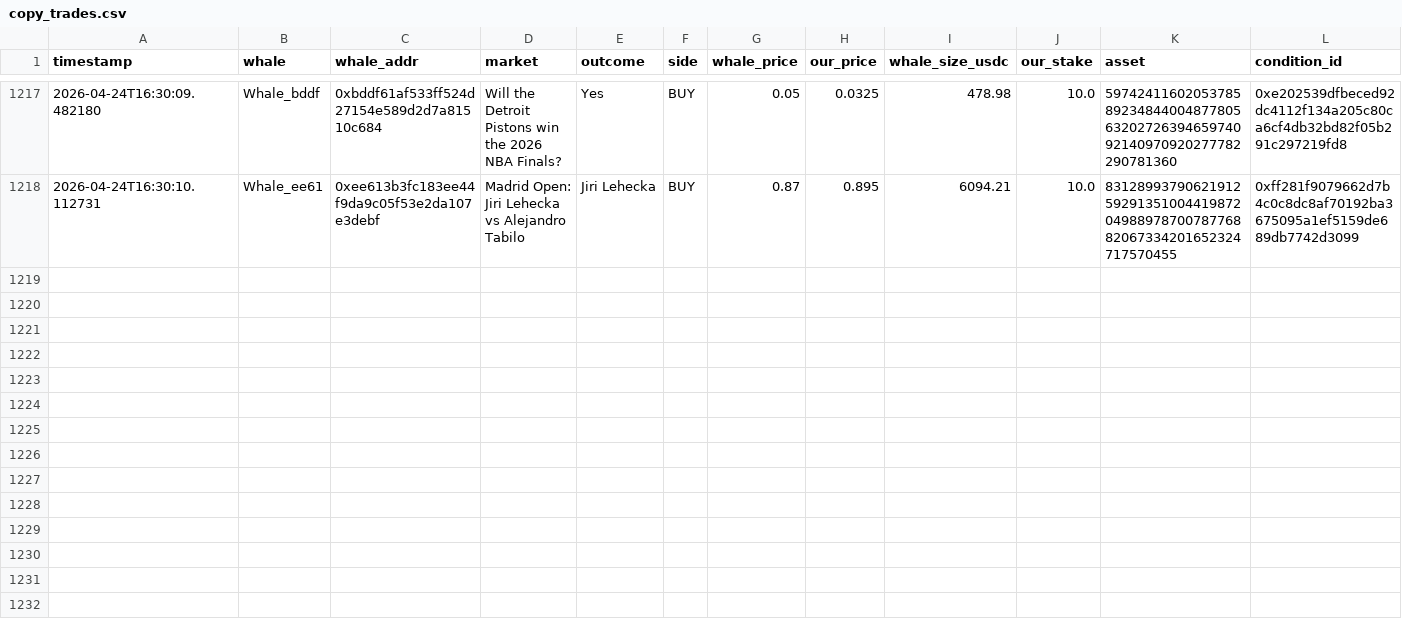
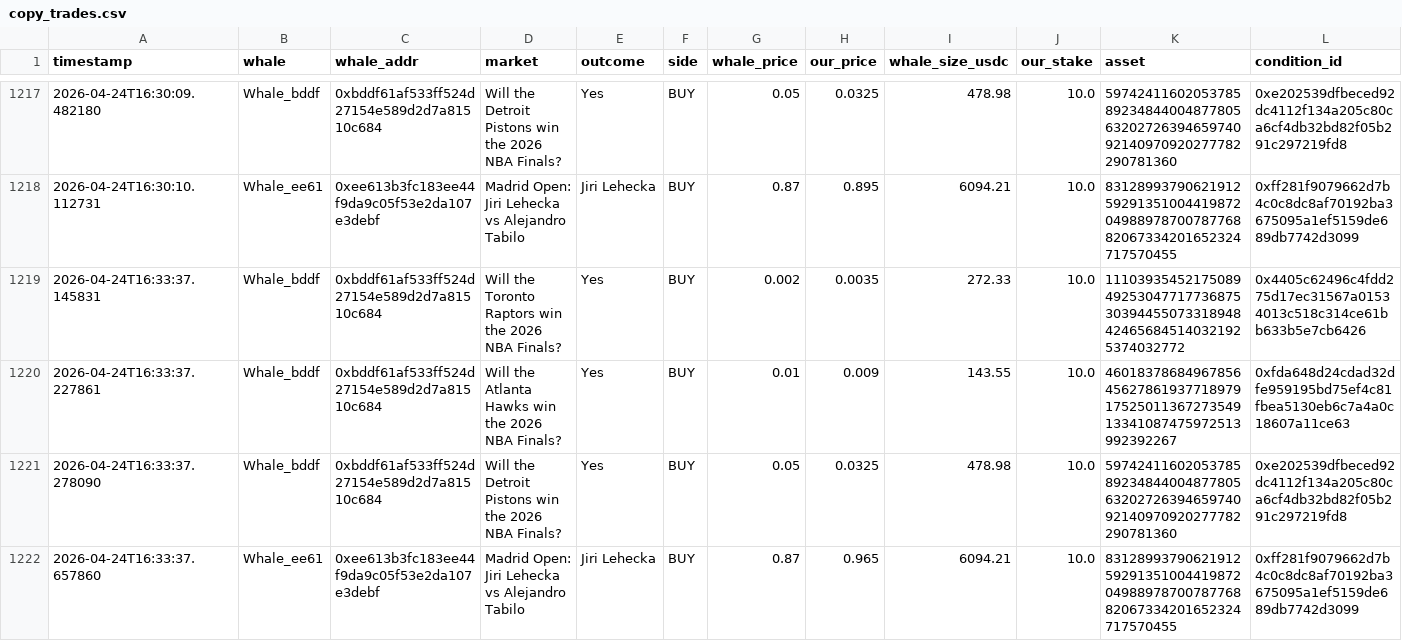
Before and after one commit to hectorm17/polymarket-tracker, a CSV file: copy_trades.csv, drawn as a sheet; only a part is shown, gaps mark what is left out; rows hold the shown columns only; the diff names each change by its address in the sheet, - before the commit and + after, or states it on an @@ line.

Commit message:
auto: update copy_trades.csv 16:33

```diff
--- a/copy_trades.csv
+++ b/copy_trades.csv
+row 1219: 2026-04-24T16:33:37.145831 | Whale_bddf | 0xbddf61af533ff524d27154e589d2d7a81510c684 | Will the Toronto Raptors win the 2026 NBA Finals? | Yes | BUY | 0.002 | 0.0035 | 272.33 | 10.0 | 111039354521750894925304771773687530394455073318948424656845140321925374032772 | 0x4405c62496c4fdd275d17ec31567a01534013c518c314ce61bb633b5e7cb6426
+row 1220: 2026-04-24T16:33:37.227861 | Whale_bddf | 0xbddf61af533ff524d27154e589d2d7a81510c684 | Will the Atlanta Hawks win the 2026 NBA Finals? | Yes | BUY | 0.01 | 0.009 | 143.55 | 10.0 | 46018378684967856456278619377189791752501136727354913341087475972513992392267 | 0xfda648d24cdad32dfe959195bd75ef4c81fbea5130eb6c7a4a0c18607a11ce63
+row 1221: 2026-04-24T16:33:37.278090 | Whale_bddf | 0xbddf61af533ff524d27154e589d2d7a81510c684 | Will the Detroit Pistons win the 2026 NBA Finals? | Yes | BUY | 0.05 | 0.0325 | 478.98 | 10.0 | 59742411602053785892348440048778056320272639465974092140970920277782290781360 | 0xe202539dfbeced92dc4112f134a205c80ca6cf4db32bd82f05b291c297219fd8
+row 1222: 2026-04-24T16:33:37.657860 | Whale_ee61 | 0xee613b3fc183ee44f9da9c05f53e2da107e3debf | Madrid Open: Jiri Lehecka vs Alejandro Tabilo | Jiri Lehecka | BUY | 0.87 | 0.965 | 6094.21 | 10.0 | 83128993790621912592913510044198720498897870078776882067334201652324717570455 | 0xff281f9079662d7b4c0c8dc8af70192ba3675095a1ef5159de689db7742d3099
```
